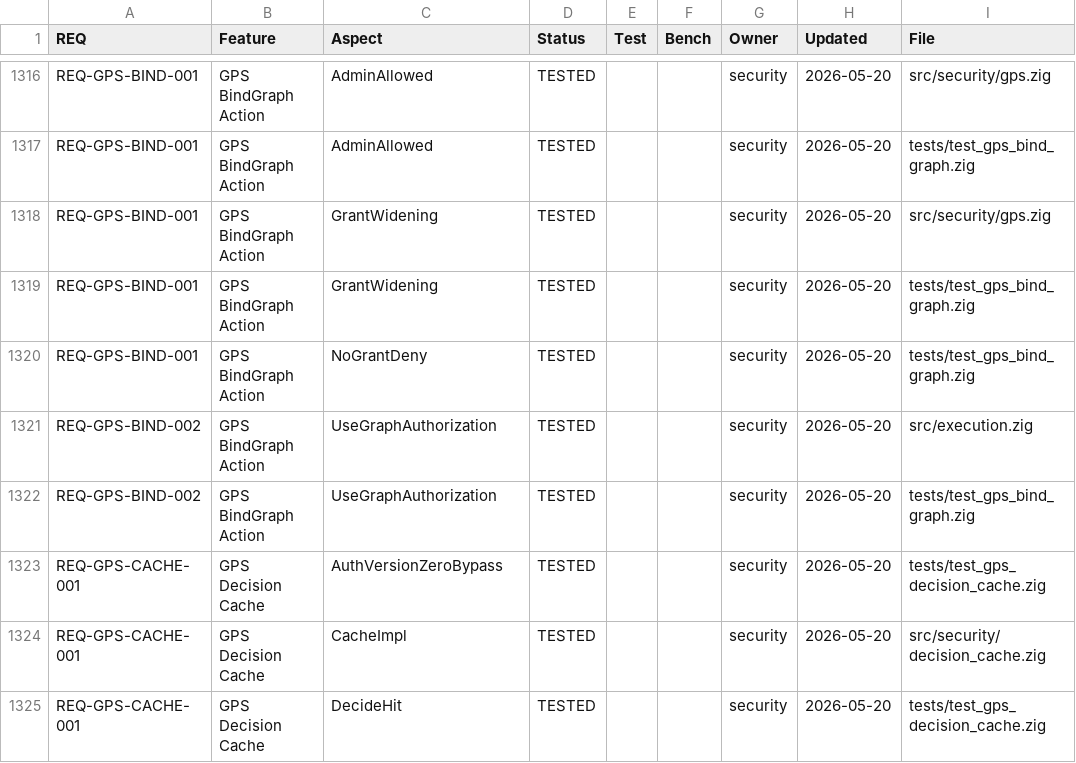
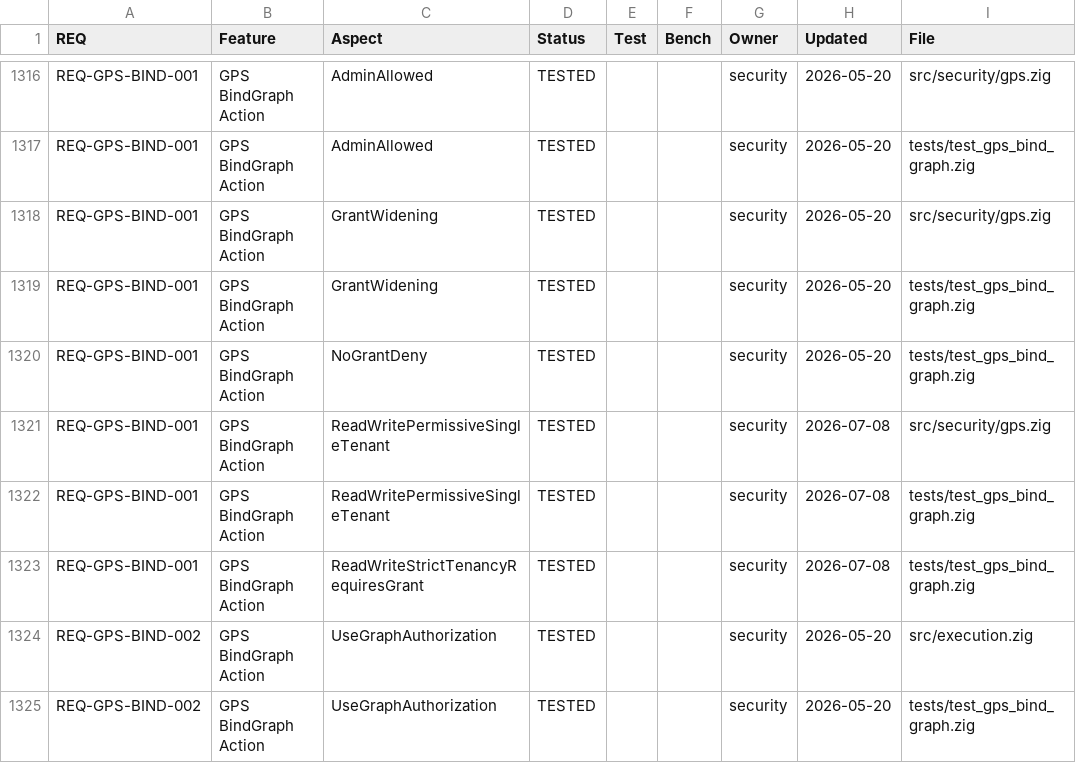
Before and after one commit to geodedb/geode, a CSV file: docs/status.csv, drawn as a sheet; only a part is shown, gaps mark what is left out; the shorter side is filled out with more unchanged rows.

```diff
--- a/docs/status.csv
+++ b/docs/status.csv
@@ -1320,2 +1320,5 @@ REQ-GPS-BIND-001,GPS BindGraph Action,GrantWidening,TESTED,,,security,2026-05-20
 REQ-GPS-BIND-001,GPS BindGraph Action,NoGrantDeny,TESTED,,,security,2026-05-20,tests/test_gps_bind_graph.zig
+REQ-GPS-BIND-001,GPS BindGraph Action,ReadWritePermissiveSingleTenant,TESTED,,,security,2026-07-08,src/security/gps.zig
+REQ-GPS-BIND-001,GPS BindGraph Action,ReadWritePermissiveSingleTenant,TESTED,,,security,2026-07-08,tests/test_gps_bind_graph.zig
+REQ-GPS-BIND-001,GPS BindGraph Action,ReadWriteStrictTenancyRequiresGrant,TESTED,,,security,2026-07-08,tests/test_gps_bind_graph.zig
 REQ-GPS-BIND-002,GPS BindGraph Action,UseGraphAuthorization,TESTED,,,security,2026-05-20,src/execution.zig
```
